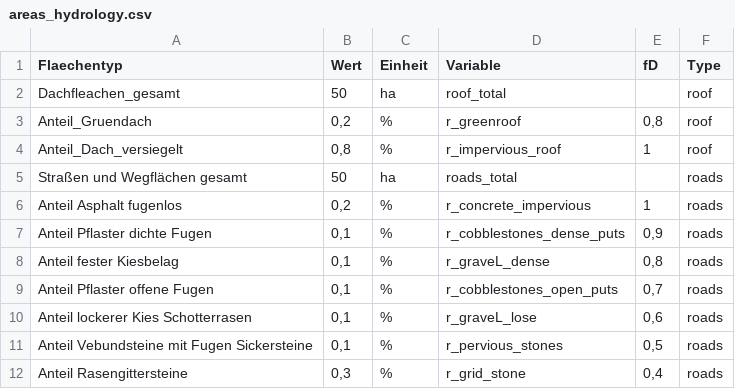
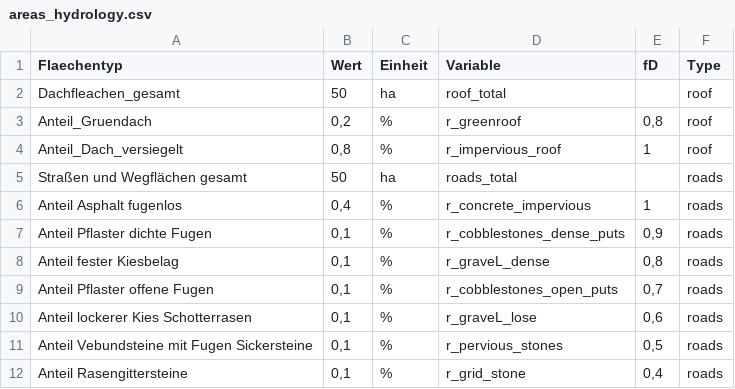
Before and after one commit to KWB-R/r2q, a CSV file: inst/extdata/areas_hydrology.csv, drawn as a sheet.

Commit message:
add consistency check to area ratios

```diff
--- a/inst/extdata/areas_hydrology.csv
+++ b/inst/extdata/areas_hydrology.csv
@@ -5,3 +5,3 @@ Anteil_Dach_versiegelt;0,8;%;r_impervious_roof;1;roof
 Straßen und Wegflächen gesamt;50;ha;roads_total;;roads
-Anteil Asphalt fugenlos;0,2;%;r_concrete_impervious;1;roads
+Anteil Asphalt fugenlos;0,4;%;r_concrete_impervious;1;roads
 Anteil Pflaster dichte Fugen;0,1;%;r_cobblestones_dense_puts;0,9;roads
@@ -11,2 +11,2 @@ Anteil lockerer Kies Schotterrasen;0,1;%;r_graveL_lose;0,6;roads
 Anteil Vebundsteine mit Fugen Sickersteine;0,1;%;r_pervious_stones;0,5;roads
-Anteil Rasengittersteine;0,3;%;r_grid_stone;0,4;roads
+Anteil Rasengittersteine;0,1;%;r_grid_stone;0,4;roads
```
Also changed, not shown: 1 other file.
